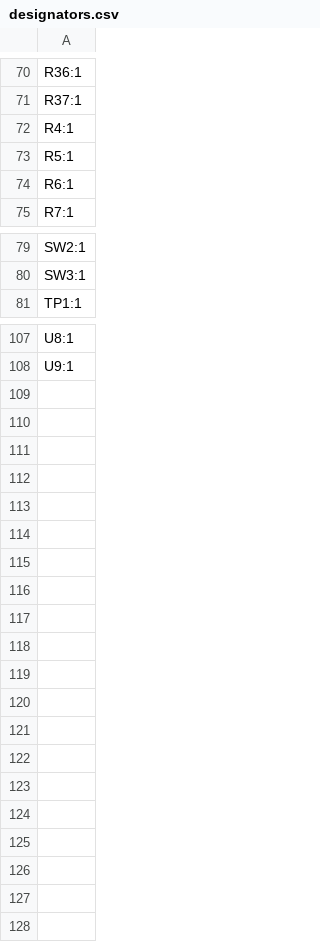
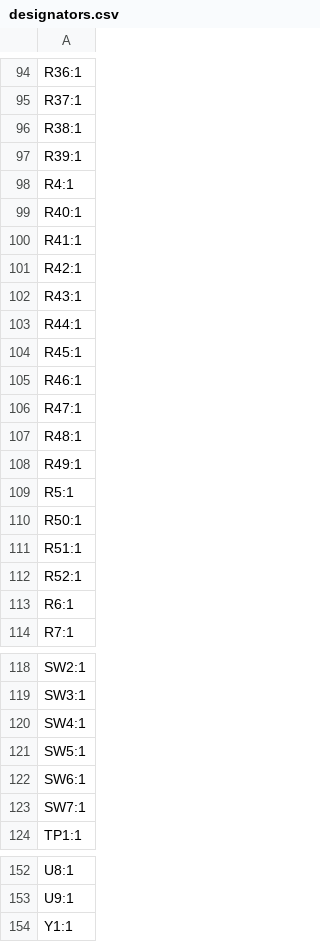
Before and after one commit to ATK-1/SeniorDesign_SwanGanz, a CSV file: hardware/SwanGanzInterface_V1.1/production/designators.csv, drawn as a sheet; only a part is shown, gaps mark what is left out; the diff covers the shown part only; the diff names each change by its address in the sheet, - before the commit and + after, or states it on an @@ line.

```diff
--- a/hardware/SwanGanzInterface_V1.1/production/designators.csv
+++ b/hardware/SwanGanzInterface_V1.1/production/designators.csv
+row 96: R38:1
+row 97: R39:1
+row 99: R40:1
+row 100: R41:1
+row 101: R42:1
+row 102: R43:1
+row 103: R44:1
+row 104: R45:1
+row 105: R46:1
+row 106: R47:1
+row 107: R48:1
+row 108: R49:1
+row 110: R50:1
+row 111: R51:1
+row 112: R52:1
+row 120: SW4:1
+row 121: SW5:1
+row 122: SW6:1
+row 123: SW7:1
+row 154: Y1:1
```
Also changed, not shown: 29 added rows and 3 removed rows elsewhere in this file, hardware/SwanGanzInterface_V1.1/production/bom.csv, hardware/SwanGanzInterface_V1.1/production/positions.csv, 6 other files.
